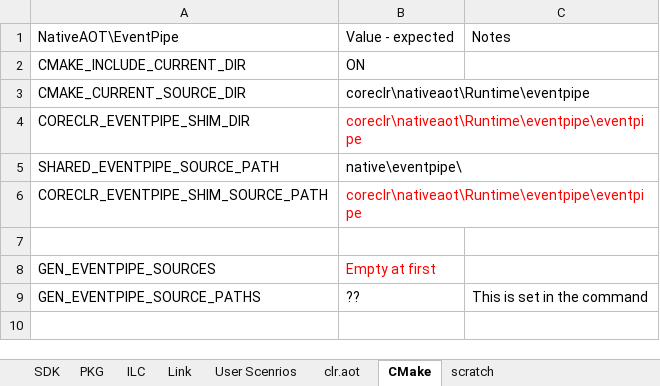
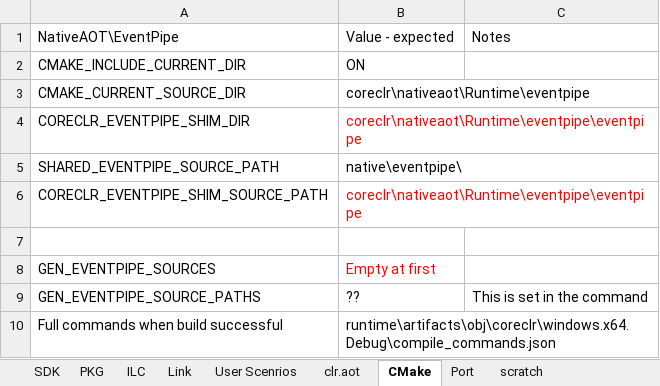
Before and after one commit to LakshanF/CSharp, an Excel workbook: src/aot/NativeAOT.xlsx, sheet CMake, drawn as a sheet; values as stored, in another font and other column widths than the file's, no borders; the diff names each change by its address in the sheet, - before the commit and + after, or states it on an @@ line.

```diff
--- a/src/aot/NativeAOT.xlsx (sheet CMake)
+++ b/src/aot/NativeAOT.xlsx (sheet CMake)
+sheet tab: Port
+row 10: Full commands when build successful | runtime\artifacts\obj\coreclr\windows.x64.Debug\compile_commands.json
```
Also changed, not shown: 1 other file.
